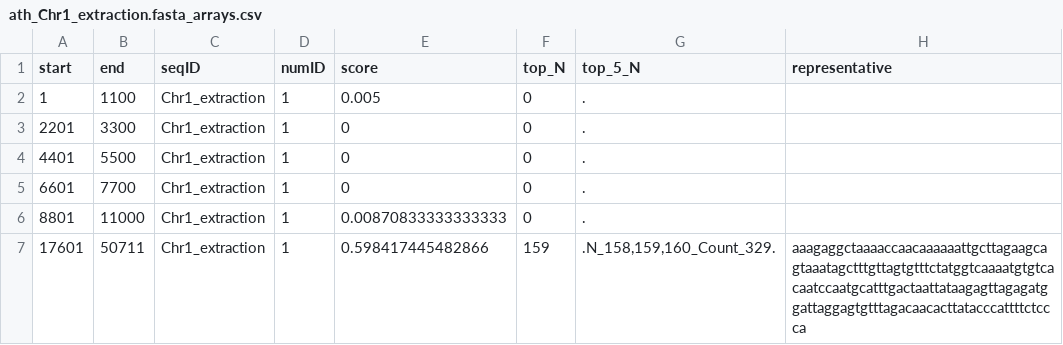
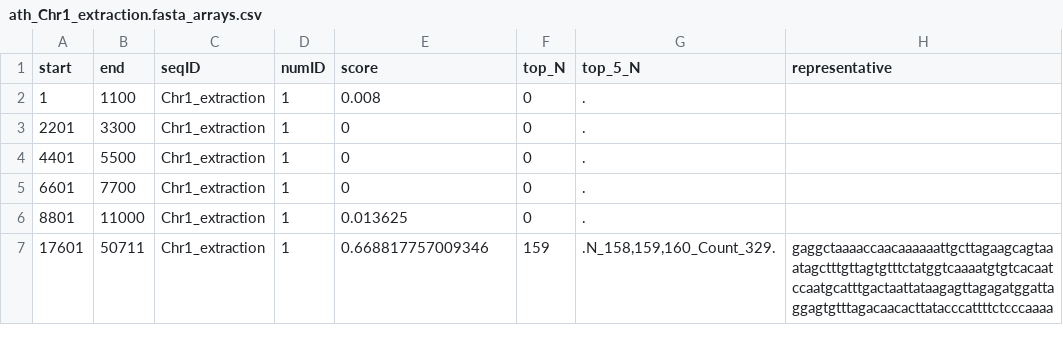
Before and after one commit to vlothec/TRASH_2, a CSV file: temp/ath_Chr1_extraction.fasta_arrays.csv, drawn as a sheet.

```diff
--- a/temp/ath_Chr1_extraction.fasta_arrays.csv
+++ b/temp/ath_Chr1_extraction.fasta_arrays.csv
@@ -1,3 +1,3 @@
 "start","end","seqID","numID","score","top_N","top_5_N","representative"
-1,1100,"Chr1_extraction",1,0.005,0,".",""
+1,1100,"Chr1_extraction",1,0.008,0,".",""
 2201,3300,"Chr1_extraction",1,0,0,".",""
@@ -5,3 +5,3 @@
 6601,7700,"Chr1_extraction",1,0,0,".",""
-8801,11000,"Chr1_extraction",1,0.00870833333333333,0,".",""
-17601,50711,"Chr1_extraction",1,0.598417445482866,159,".N_158,159,160_Count_329.","aaagaggctaaaaccaacaaaaaattgcttagaagcagtaaatagctttgttagtgtttctatggtcaaaatgtgtcacaatccaatgcatttgactaattataagagttagagatggattaggagtgtttagacaacacttatacccattttctccca"
+8801,11000,"Chr1_extraction",1,0.013625,0,".",""
+17601,50711,"Chr1_extraction",1,0.668817757009346,159,".N_158,159,160_Count_329.","gaggctaaaaccaacaaaaaattgcttagaagcagtaaatagctttgttagtgtttctatggtcaaaatgtgtcacaatccaatgcatttgactaattataagagttagagatggattaggagtgtttagacaacacttatacccattttctcccaaaa"
```
Also changed, not shown: temp/CP068268_39050443_39150442.fasta_arrays.csv, temp/Rbrevi_chr1_extr1_edited.fasta_arrays.csv, 37 other files.
